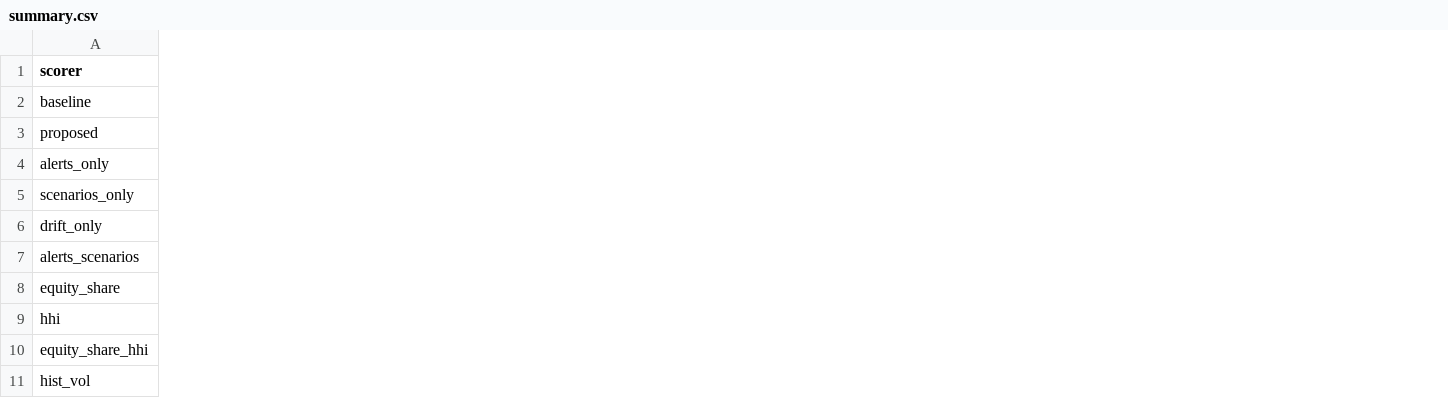
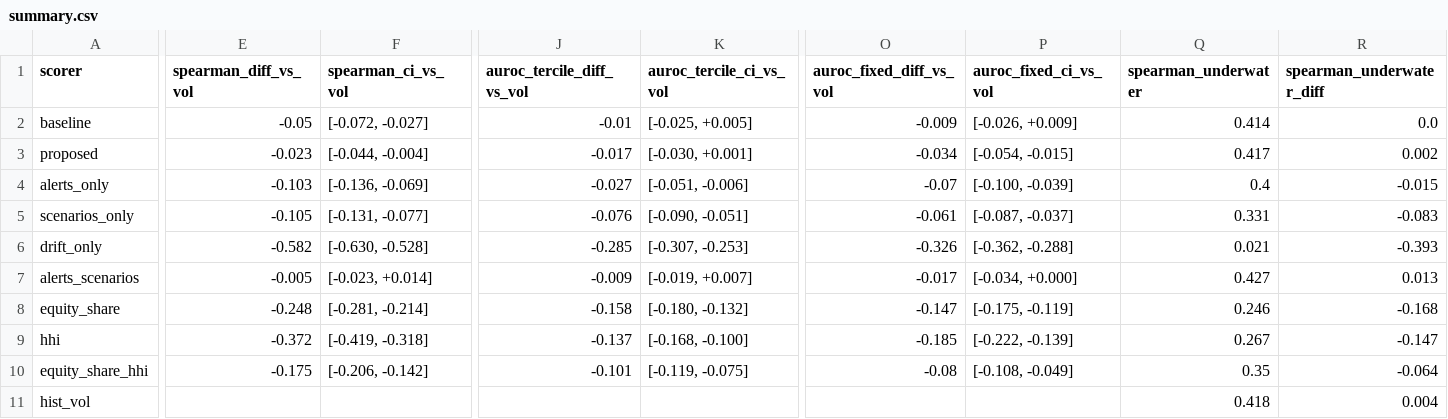
Before and after one commit to egiduro54-png/digital-twin-thesis, a CSV file: results/validation/summary.csv, drawn as a sheet; only a part is shown, gaps mark what is left out; the diff covers the shown part only; the diff names each change by its address in the sheet, - before the commit and + after, or states it on an @@ line.

```diff
--- a/results/validation/summary.csv
+++ b/results/validation/summary.csv
+column E (spearman_diff_vs_vol), rows 2-10: -0.05 | -0.023 | -0.103 | -0.105 | -0.582 | -0.005 | -0.248 | -0.372 | -0.175
+column F (spearman_ci_vs_vol), rows 2-10: [-0.072, -0.027] | [-0.044, -0.004] | [-0.136, -0.069] | [-0.131, -0.077] | [-0.630, -0.528] | [-0.023, +0.014] | [-0.281, -0.214] | [-0.419, -0.318] | [-0.206, -0.142]
+column J (auroc_tercile_diff_vs_vol), rows 2-10: -0.01 | -0.017 | -0.027 | -0.076 | -0.285 | -0.009 | -0.158 | -0.137 | -0.101
+column K (auroc_tercile_ci_vs_vol), rows 2-10: [-0.025, +0.005] | [-0.030, +0.001] | [-0.051, -0.006] | [-0.090, -0.051] | [-0.307, -0.253] | [-0.019, +0.007] | [-0.180, -0.132] | [-0.168, -0.100] | [-0.119, -0.075]
+column O (auroc_fixed_diff_vs_vol), rows 2-10: -0.009 | -0.034 | -0.07 | -0.061 | -0.326 | -0.017 | -0.147 | -0.185 | -0.08
+column P (auroc_fixed_ci_vs_vol), rows 2-10: [-0.026, +0.009] | [-0.054, -0.015] | [-0.100, -0.039] | [-0.087, -0.037] | [-0.362, -0.288] | [-0.034, +0.000] | [-0.175, -0.119] | [-0.222, -0.139] | [-0.108, -0.049]
+column Q (spearman_underwater), rows 2-11: 0.414 | 0.417 | 0.4 | 0.331 | 0.021 | 0.427 | 0.246 | 0.267 | 0.35 | 0.418
+column R (spearman_underwater_diff), rows 2-11: 0.0 | 0.002 | -0.015 | -0.083 | -0.393 | 0.013 | -0.168 | -0.147 | -0.064 | 0.004
```
Also changed, not shown: 5 added columns elsewhere in this file, results/validation/learned_summary.csv, results/validation/per_window.csv, 3 other files.
